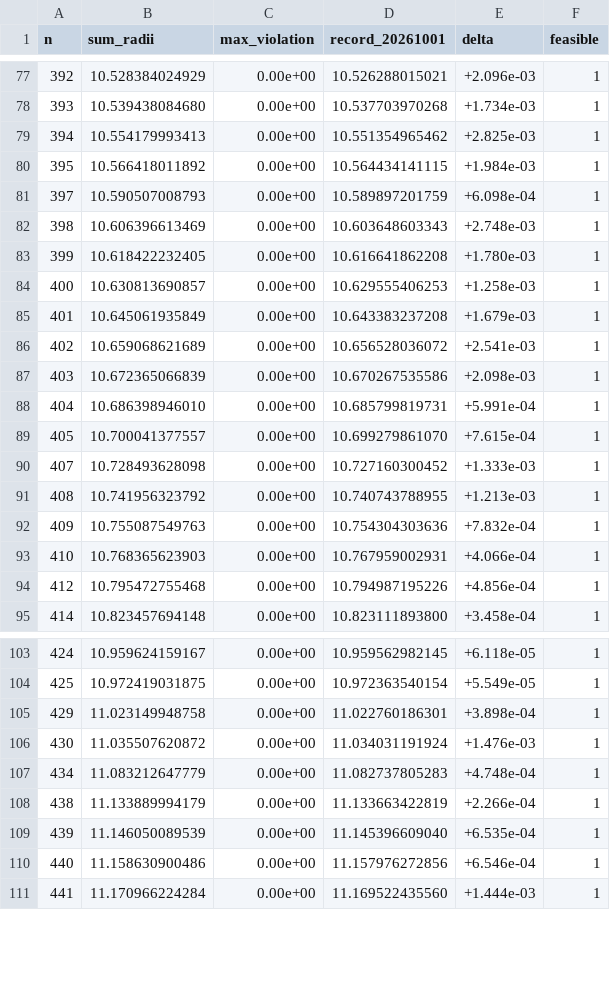
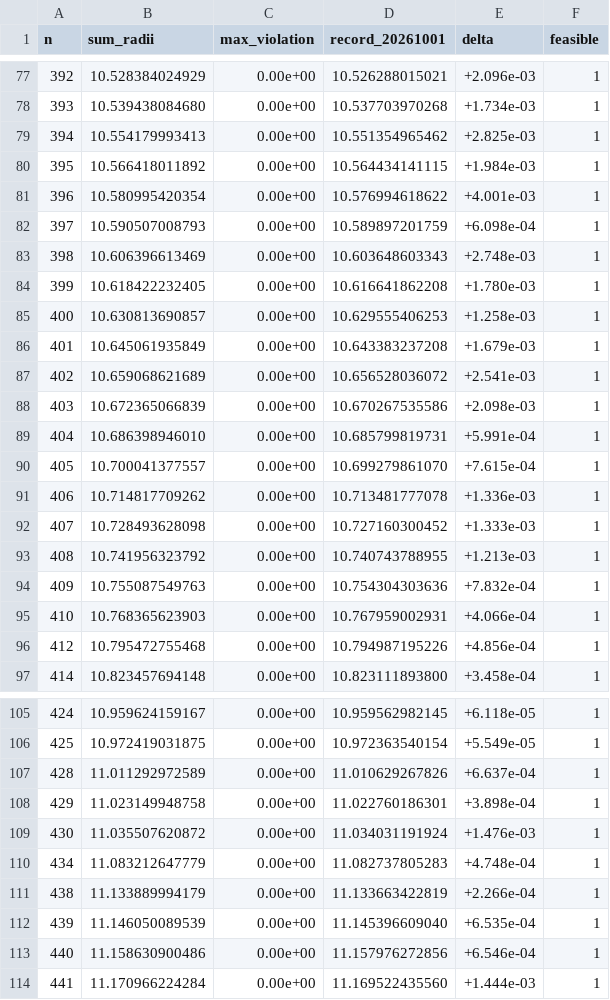
Before and after one commit to jasonzliang/circle-packing-sota, a CSV file: sota/si-v2-20261002-n301-500/results.csv, drawn as a sheet; only a part is shown, gaps mark what is left out; the diff names each change by its address in the sheet, - before the commit and + after, or states it on an @@ line.

```diff
--- a/sota/si-v2-20261002-n301-500/results.csv
+++ b/sota/si-v2-20261002-n301-500/results.csv
+row 81: 396 | 10.580995420354 | 0.00e+00 | 10.576994618622 | +4.001e-03 | 1
+row 91: 406 | 10.714817709262 | 0.00e+00 | 10.713481777078 | +1.336e-03 | 1
+row 107: 428 | 11.011292972589 | 0.00e+00 | 11.010629267826 | +6.637e-04 | 1
```
Also changed, not shown: 12 other files.
